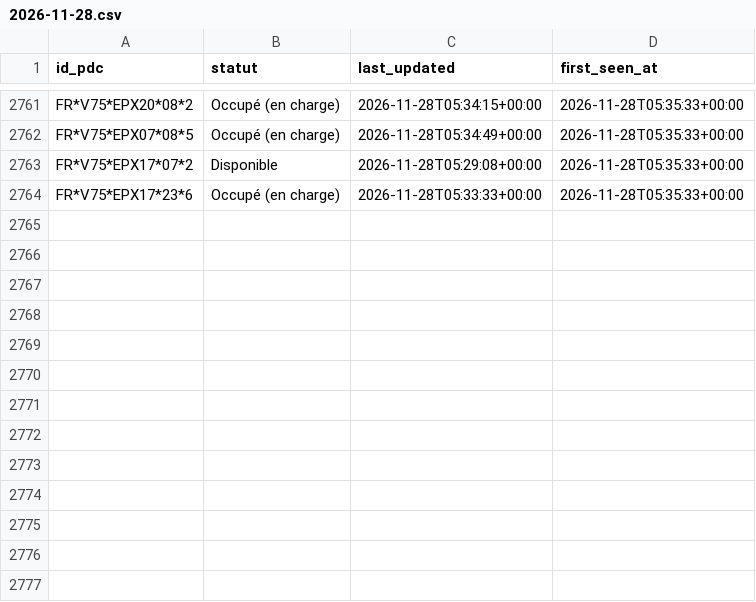
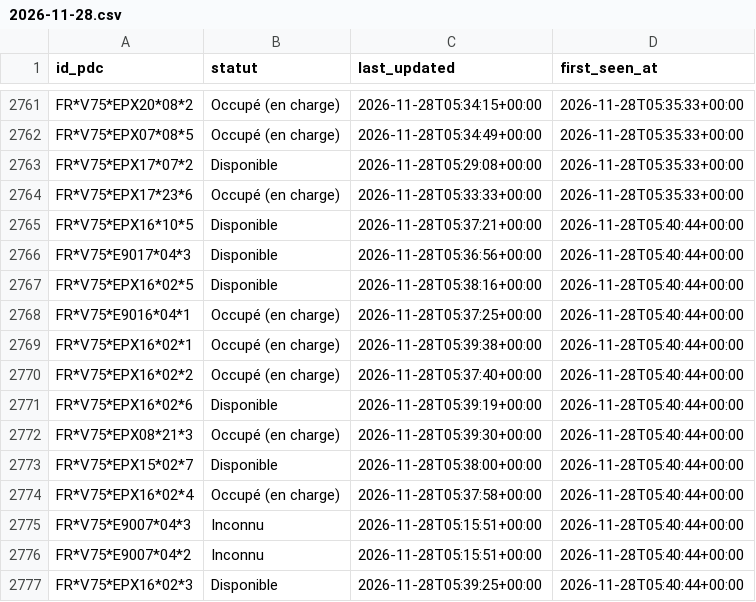
Before and after one commit to RimeAabil/belib-forecast, a CSV file: events/2026-11-28.csv, drawn as a sheet; only a part is shown, gaps mark what is left out.

```diff
--- a/events/2026-11-28.csv
+++ b/events/2026-11-28.csv
@@ -2764 +2764,14 @@ FR*V75*EPX17*07*2,Disponible,2026-11-28T05:29:08+00:00,2026-11-28T05:35:33+00:00
 FR*V75*EPX17*23*6,Occupé (en charge),2026-11-28T05:33:33+00:00,2026-11-28T05:35:33+00:00
+FR*V75*EPX16*10*5,Disponible,2026-11-28T05:37:21+00:00,2026-11-28T05:40:44+00:00
+FR*V75*E9017*04*3,Disponible,2026-11-28T05:36:56+00:00,2026-11-28T05:40:44+00:00
+FR*V75*EPX16*02*5,Disponible,2026-11-28T05:38:16+00:00,2026-11-28T05:40:44+00:00
+FR*V75*E9016*04*1,Occupé (en charge),2026-11-28T05:37:25+00:00,2026-11-28T05:40:44+00:00
+FR*V75*EPX16*02*1,Occupé (en charge),2026-11-28T05:39:38+00:00,2026-11-28T05:40:44+00:00
+FR*V75*EPX16*02*2,Occupé (en charge),2026-11-28T05:37:40+00:00,2026-11-28T05:40:44+00:00
+FR*V75*EPX16*02*6,Disponible,2026-11-28T05:39:19+00:00,2026-11-28T05:40:44+00:00
+FR*V75*EPX08*21*3,Occupé (en charge),2026-11-28T05:39:30+00:00,2026-11-28T05:40:44+00:00
+FR*V75*EPX15*02*7,Disponible,2026-11-28T05:38:00+00:00,2026-11-28T05:40:44+00:00
+FR*V75*EPX16*02*4,Occupé (en charge),2026-11-28T05:37:58+00:00,2026-11-28T05:40:44+00:00
+FR*V75*E9007*04*3,Inconnu,2026-11-28T05:15:51+00:00,2026-11-28T05:40:44+00:00
+FR*V75*E9007*04*2,Inconnu,2026-11-28T05:15:51+00:00,2026-11-28T05:40:44+00:00
+FR*V75*EPX16*02*3,Disponible,2026-11-28T05:39:25+00:00,2026-11-28T05:40:44+00:00
```
Also changed, not shown: points.csv, runs.csv, 1 other file.
